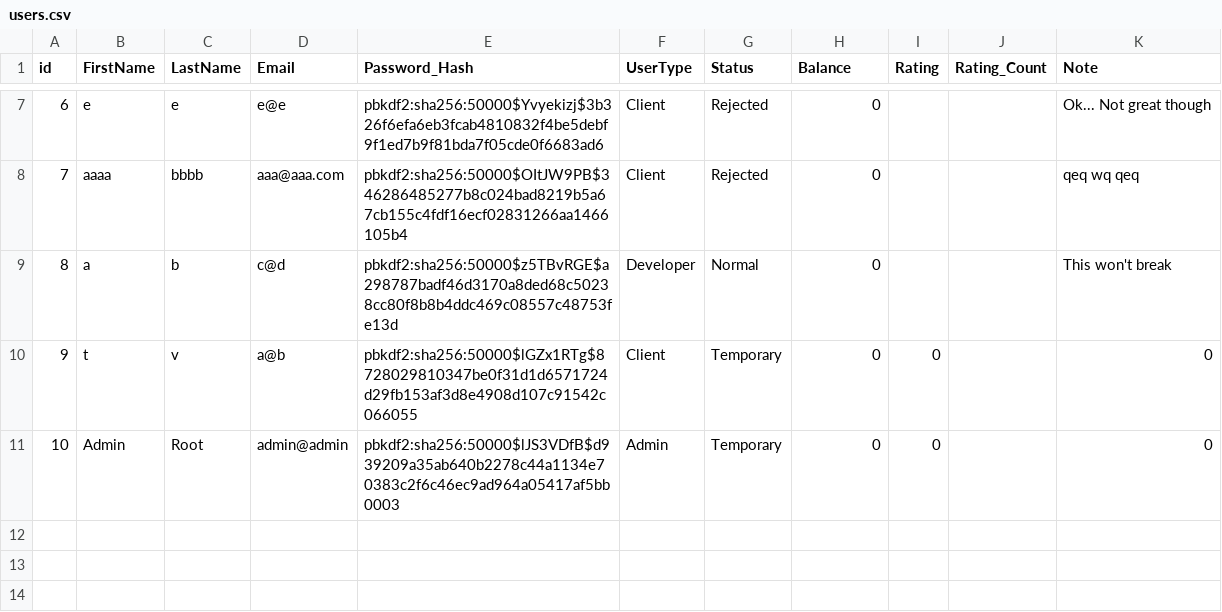
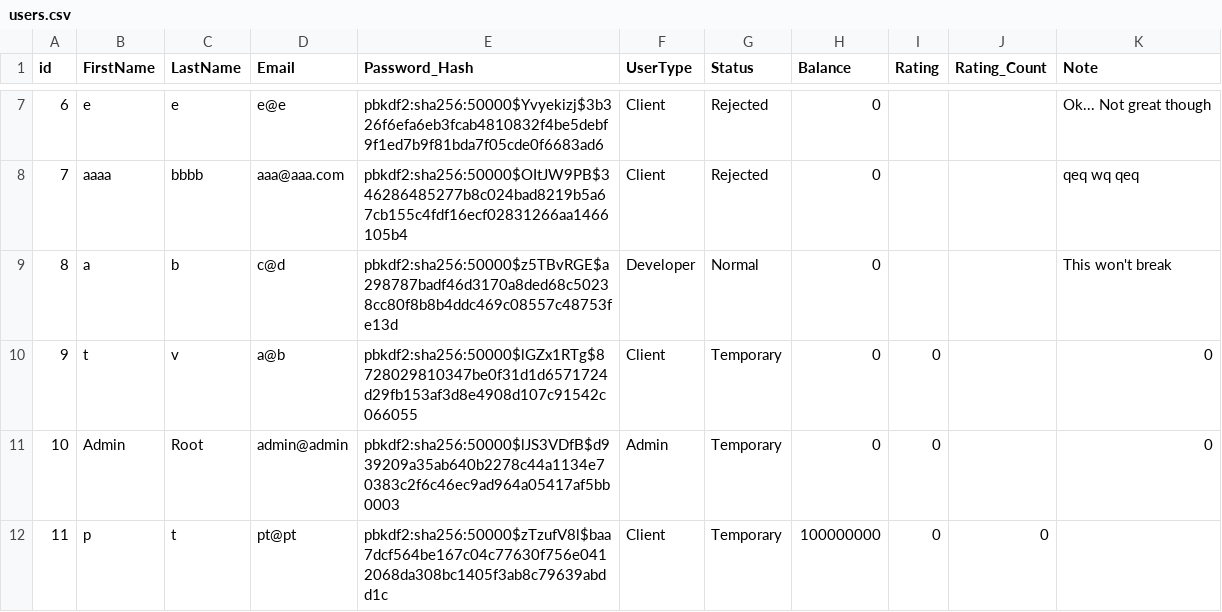
Before and after one commit to jamesw8/PVJ-Turk, a CSV file: users.csv, drawn as a sheet; only a part is shown, gaps mark what is left out.

Commit message:
User details viewing page in progress

```diff
--- a/users.csv
+++ b/users.csv
@@ -11 +11,2 @@ id,FirstName,LastName,Email,Password_Hash,UserType,Status,Balance,Rating,Rating_
 10,Admin,Root,admin@admin,pbkdf2:sha256:50000$lJS3VDfB$d939209a35ab640b2278c44a1134e70383c2f6c46ec9ad964a05417af5bb0003,Admin,Temporary,0,0,,0
+11,p,t,pt@pt,pbkdf2:sha256:50000$zTzufV8l$baa7dcf564be167c04c77630f756e0412068da308bc1405f3ab8c79639abdd1c,Client,Temporary,100000000,0,0,
```
Also changed, not shown: 3 other files.
